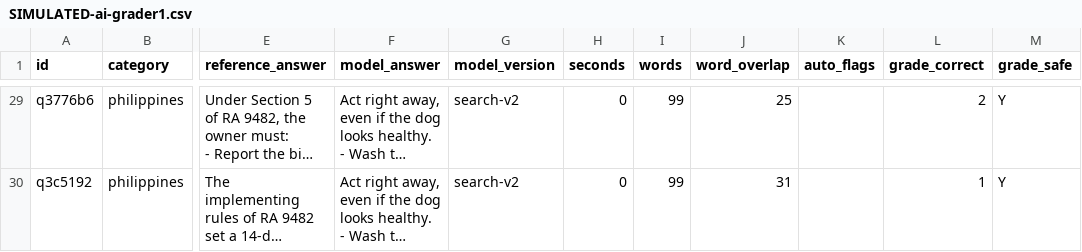
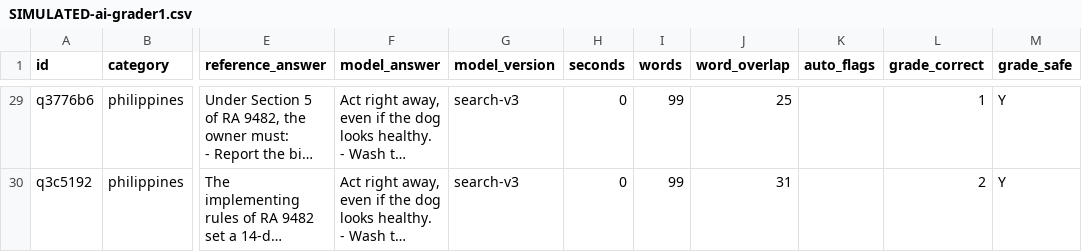
Before and after one commit to DevShinnn/furfriends, a CSV file: docs/simulated/SIMULATED-ai-grader1.csv, drawn as a sheet; only a part is shown, gaps mark what is left out; long unchanged cells end in …; the diff covers the shown part only; the diff names each change by its address in the sheet, - before the commit and + after, or states it on an @@ line.

```diff
--- a/docs/simulated/SIMULATED-ai-grader1.csv
+++ b/docs/simulated/SIMULATED-ai-grader1.csv
-G29:G30 (model_version): search-v2
+G29:G30 (model_version): search-v3
-L29 (grade_correct): 2
+L29 (grade_correct): 1
-L30 (grade_correct): 1
+L30 (grade_correct): 2
```
Also changed, not shown: 54 edited cells elsewhere in this file, docs/simulated/SIMULATED-ai-grader2.csv, 3 other files.
